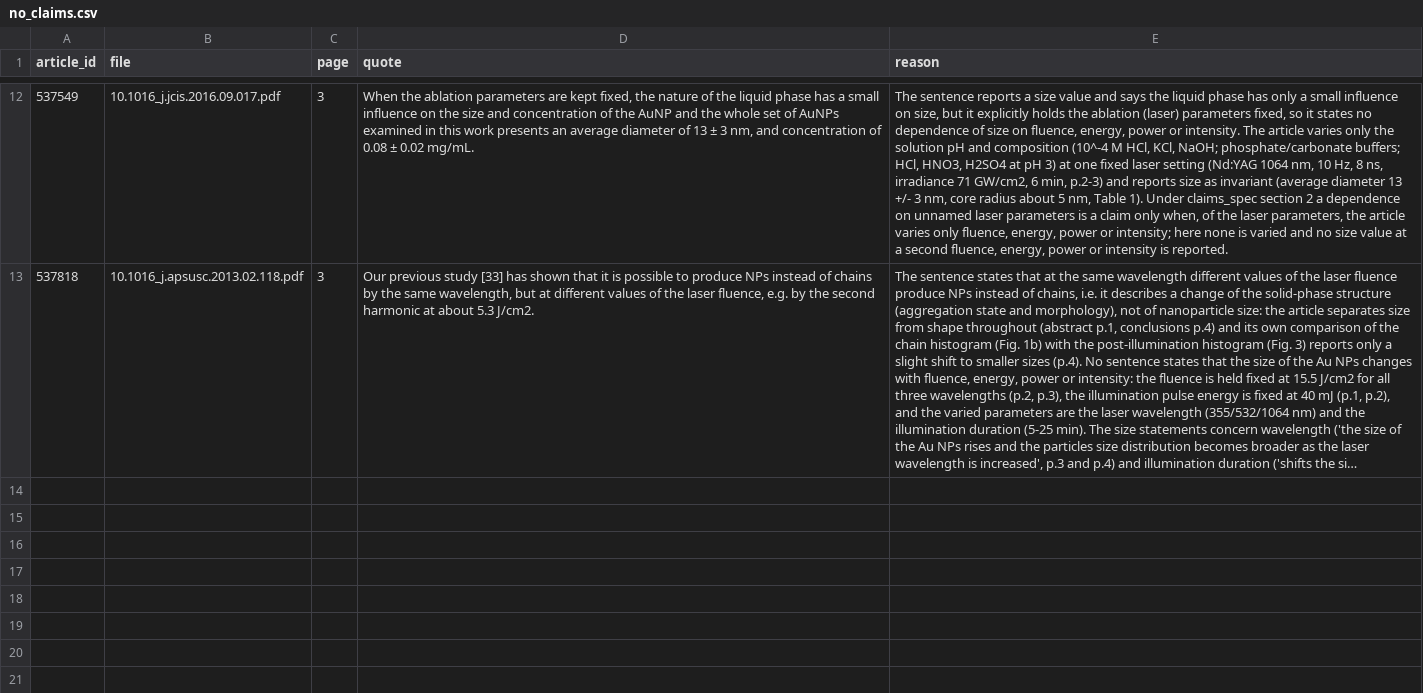
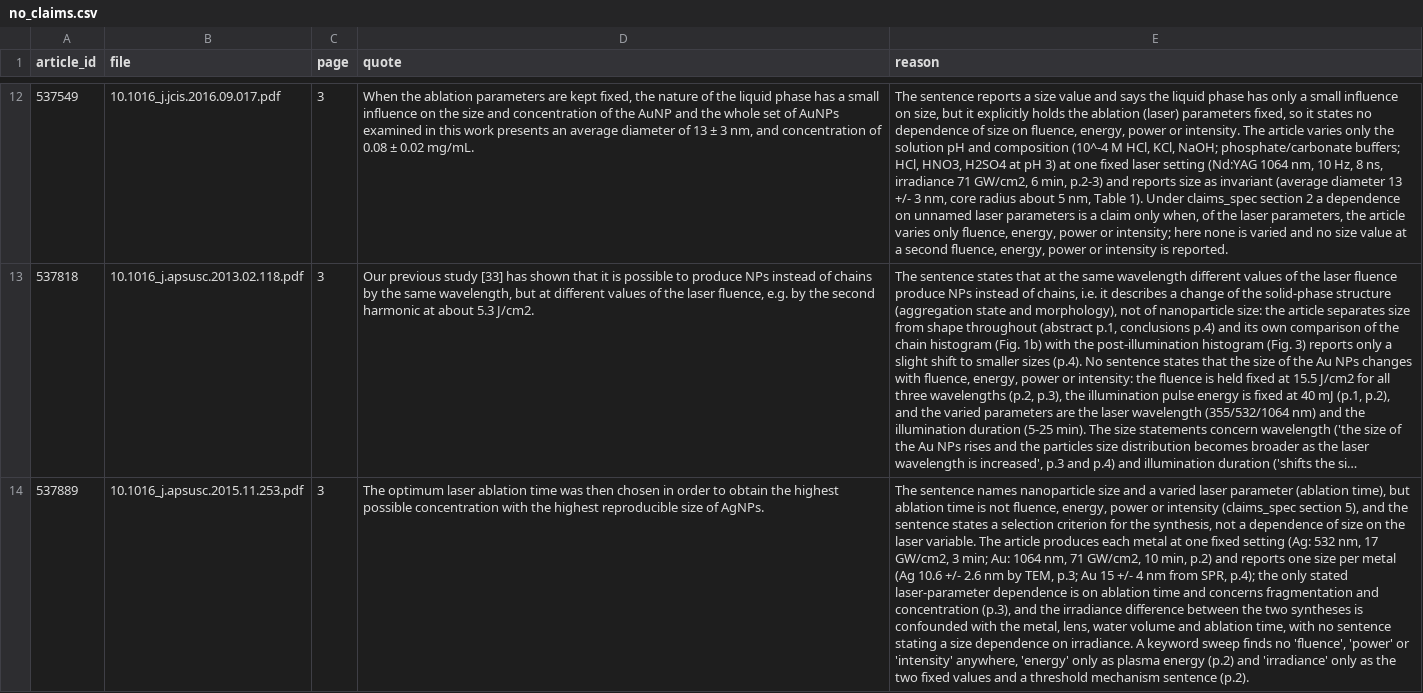
Before and after one commit to Kaldarinz/ai4science_proj, a CSV file: results/no_claims.csv, drawn as a sheet; only a part is shown, gaps mark what is left out; long unchanged cells end in …; the diff names each change by its address in the sheet, - before the commit and + after, or states it on an @@ line.

Commit message:
537889: no-claim record and complete reading attestation

```diff
--- a/results/no_claims.csv
+++ b/results/no_claims.csv
+row 14: 537889 | 10.1016_j.apsusc.2015.11.253.pdf | 3 | The optimum laser ablation time was then chosen in order to obtain the highest possible concentration with the highest reproducible size of AgNPs. | The sentence names nanoparticle size and a varied laser parameter (ablation time), but ablation time is not fluence, energy, power or intensity (claims_spec section 5), and the sentence states a selection criterion for the synthesis, not a dependence of size on the laser variable. The article produces each metal at one fixed setting (Ag: 532 nm, 17 GW/cm2, 3 min; Au: 1064 nm, 71 GW/cm2, 10 min, p.2) and reports one size per metal (Ag 10.6 +/- 2.6 nm by TEM, p.3; Au 15 +/- 4 nm from SPR, p.4); the only stated laser-parameter dependence is on ablation time and concerns fragmentation and concentration (p.3), and the irradiance difference between the two syntheses is confounded with the metal, lens, water volume and ablation time, with no sentence stating a size dependence on irradiance. A keyword sweep finds no 'fluence', 'power' or 'intensity' anywhere, 'energy' only as plasma energy (p.2) and 'irradiance' only as the two fixed values and a threshold mechanism sentence (p.2).
```
Also changed, not shown: results/extraction_status.csv, 1 other file.
